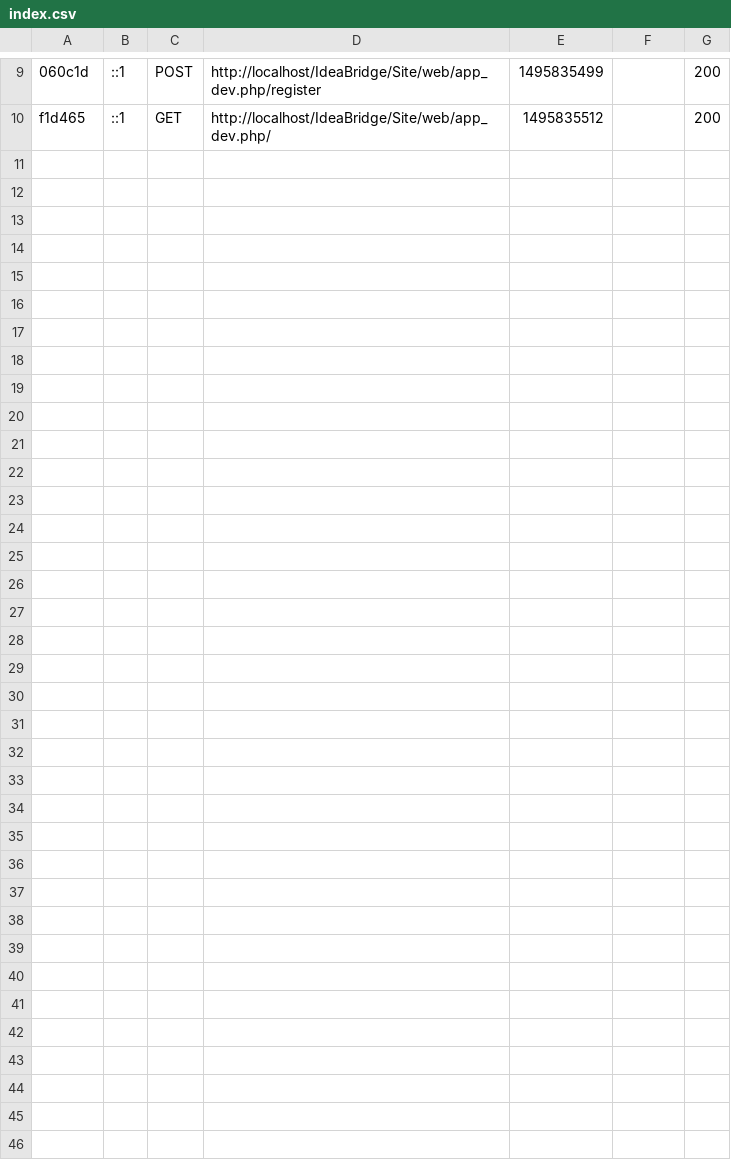
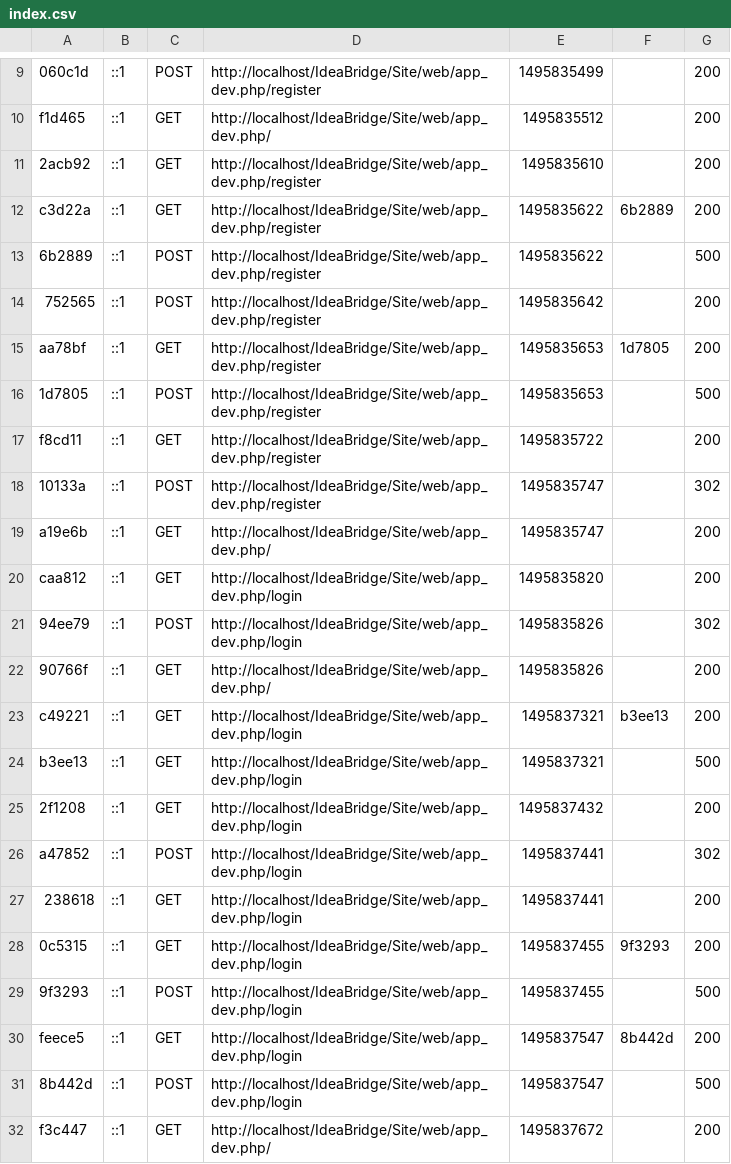
Before and after one commit to Coraline13/IdeaBridge, a CSV file: Site/var/cache/dev/profiler/index.csv, drawn as a sheet; only a part is shown, gaps mark what is left out; the diff names each change by its address in the sheet, - before the commit and + after, or states it on an @@ line.

Commit message:
Working on login system

```diff
--- a/Site/var/cache/dev/profiler/index.csv
+++ b/Site/var/cache/dev/profiler/index.csv
+row 11: 2acb92 | ::1 | GET | http://localhost/IdeaBridge/Site/web/app_dev.php/register | 1495835610 |  | 200
+row 12: c3d22a | ::1 | GET | http://localhost/IdeaBridge/Site/web/app_dev.php/register | 1495835622 | 6b2889 | 200
+row 13: 6b2889 | ::1 | POST | http://localhost/IdeaBridge/Site/web/app_dev.php/register | 1495835622 |  | 500
+row 14: 752565 | ::1 | POST | http://localhost/IdeaBridge/Site/web/app_dev.php/register | 1495835642 |  | 200
+row 15: aa78bf | ::1 | GET | http://localhost/IdeaBridge/Site/web/app_dev.php/register | 1495835653 | 1d7805 | 200
+row 16: 1d7805 | ::1 | POST | http://localhost/IdeaBridge/Site/web/app_dev.php/register | 1495835653 |  | 500
+row 17: f8cd11 | ::1 | GET | http://localhost/IdeaBridge/Site/web/app_dev.php/register | 1495835722 |  | 200
+row 18: 10133a | ::1 | POST | http://localhost/IdeaBridge/Site/web/app_dev.php/register | 1495835747 |  | 302
+row 19: a19e6b | ::1 | GET | http://localhost/IdeaBridge/Site/web/app_dev.php/ | 1495835747 |  | 200
+row 20: caa812 | ::1 | GET | http://localhost/IdeaBridge/Site/web/app_dev.php/login | 1495835820 |  | 200
+row 21: 94ee79 | ::1 | POST | http://localhost/IdeaBridge/Site/web/app_dev.php/login | 1495835826 |  | 302
+row 22: 90766f | ::1 | GET | http://localhost/IdeaBridge/Site/web/app_dev.php/ | 1495835826 |  | 200
+row 23: c49221 | ::1 | GET | http://localhost/IdeaBridge/Site/web/app_dev.php/login | 1495837321 | b3ee13 | 200
+row 24: b3ee13 | ::1 | GET | http://localhost/IdeaBridge/Site/web/app_dev.php/login | 1495837321 |  | 500
+row 25: 2f1208 | ::1 | GET | http://localhost/IdeaBridge/Site/web/app_dev.php/login | 1495837432 |  | 200
+row 26: a47852 | ::1 | POST | http://localhost/IdeaBridge/Site/web/app_dev.php/login | 1495837441 |  | 302
+row 27: 238618 | ::1 | GET | http://localhost/IdeaBridge/Site/web/app_dev.php/login | 1495837441 |  | 200
+row 28: 0c5315 | ::1 | GET | http://localhost/IdeaBridge/Site/web/app_dev.php/login | 1495837455 | 9f3293 | 200
+row 29: 9f3293 | ::1 | POST | http://localhost/IdeaBridge/Site/web/app_dev.php/login | 1495837455 |  | 500
+row 30: feece5 | ::1 | GET | http://localhost/IdeaBridge/Site/web/app_dev.php/login | 1495837547 | 8b442d | 200
+row 31: 8b442d | ::1 | POST | http://localhost/IdeaBridge/Site/web/app_dev.php/login | 1495837547 |  | 500
+row 32: f3c447 | ::1 | GET | http://localhost/IdeaBridge/Site/web/app_dev.php/ | 1495837672 |  | 200
```
Also changed, not shown: 26 other files.
